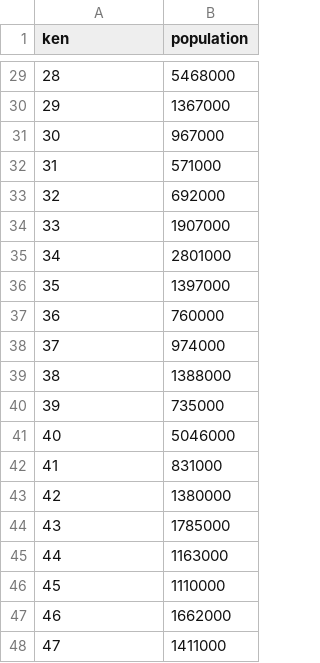
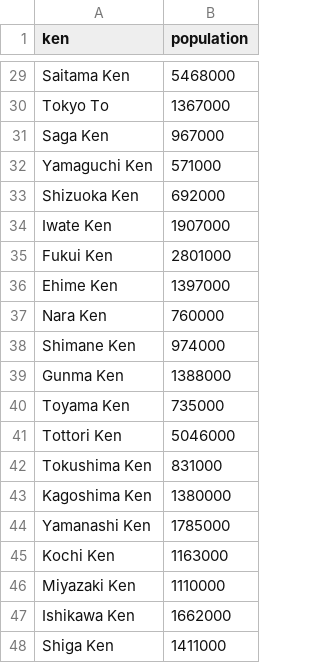
Before and after one commit to SUXEEE/3DjsFiles, a CSV file: pop2014.csv, drawn as a sheet; only a part is shown, gaps mark what is left out; the diff covers the shown part only.

```diff
--- a/pop2014.csv
+++ b/pop2014.csv
@@ -29,20 +29,20 @@ ken,population
-28,5468000
-29,1367000
-30,967000
-31,571000
-32,692000
-33,1907000
-34,2801000
-35,1397000
-36,760000
-37,974000
-38,1388000
-39,735000
-40,5046000
-41,831000
-42,1380000
-43,1785000
-44,1163000
-45,1110000
-46,1662000
-47,1411000
+Saitama Ken,5468000
+Tokyo To,1367000
+Saga Ken,967000
+Yamaguchi Ken,571000
+Shizuoka Ken,692000
+Iwate Ken,1907000
+Fukui Ken,2801000
+Ehime Ken,1397000
+Nara Ken,760000
+Shimane Ken,974000
+Gunma Ken,1388000
+Toyama Ken,735000
+Tottori Ken,5046000
+Tokushima Ken,831000
+Kagoshima Ken,1380000
+Yamanashi Ken,1785000
+Kochi Ken,1163000
+Miyazaki Ken,1110000
+Ishikawa Ken,1662000
+Shiga Ken,1411000
```
Also changed, not shown: 27 edited cells elsewhere in this file, 2 other files.
